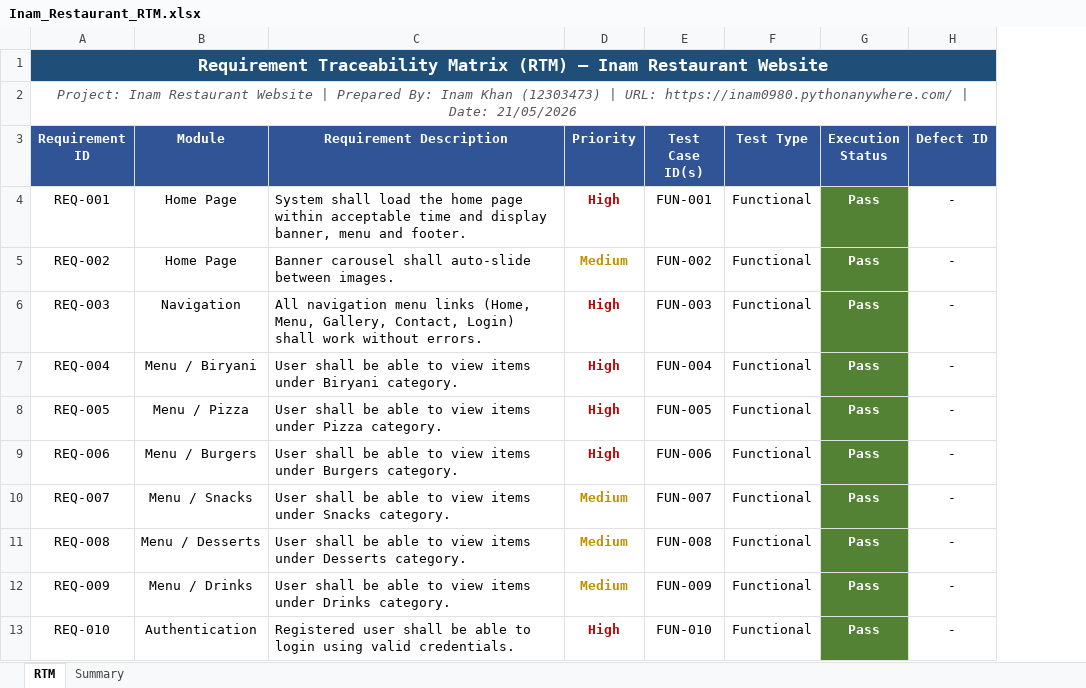
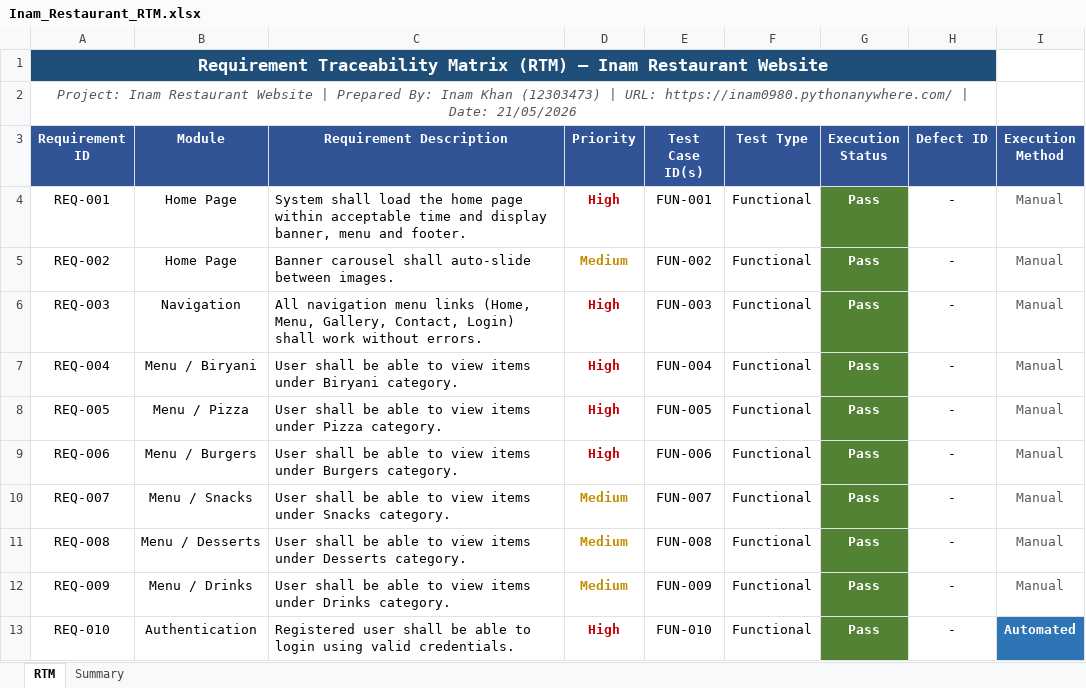
Before and after one commit to inam0980/Testing-of-Inam-Restaurant-Manual-And-Automation-BY-Selenium, an Excel workbook: Inam_Restaurant_RTM.xlsx, sheet RTM, drawn as a sheet; only a part is shown; values as stored, in another font and other column widths than the file's, no borders; the diff names each change by its address in the sheet, - before the commit and + after, or states it on an @@ line.

```diff
--- a/Inam_Restaurant_RTM.xlsx (sheet RTM)
+++ b/Inam_Restaurant_RTM.xlsx (sheet RTM)
+column I (Execution Method), rows 4-13: Manual | Manual | Manual | Manual | Manual | Manual | Manual | Manual | Manual | Automated
```
Also changed, not shown: Inam_Restaurant_BugReports.xlsx, Inam_Restaurant_TestCases.xlsx, 6 other files.
